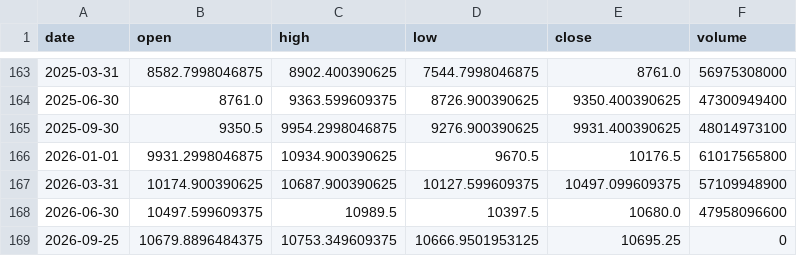
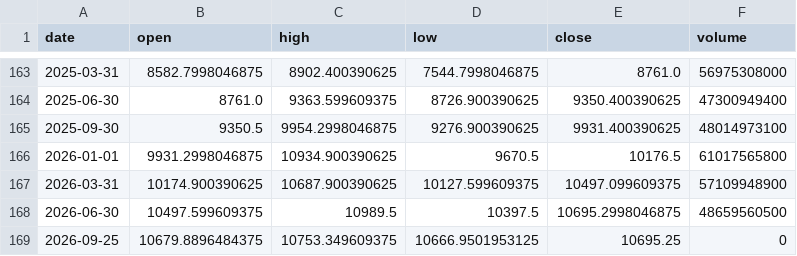
Before and after one commit to Revach123/INDICES, a CSV file: data/prices/ftse100.csv, drawn as a sheet; only a part is shown, gaps mark what is left out.

```diff
--- a/data/prices/ftse100.csv
+++ b/data/prices/ftse100.csv
@@ -167,3 +167,3 @@ date,open,high,low,close,volume
 2026-03-31,10174.900390625,10687.900390625,10127.599609375,10497.099609375,57109948900
-2026-06-30,10497.599609375,10989.5,10397.5,10680.0,47958096600
+2026-06-30,10497.599609375,10989.5,10397.5,10695.2998046875,48659560500
 2026-09-25,10679.8896484375,10753.349609375,10666.9501953125,10695.25,0
```
Also changed, not shown: data/prices/gold.csv, data/prices/msci_em_proxy.csv, 42 other files.
